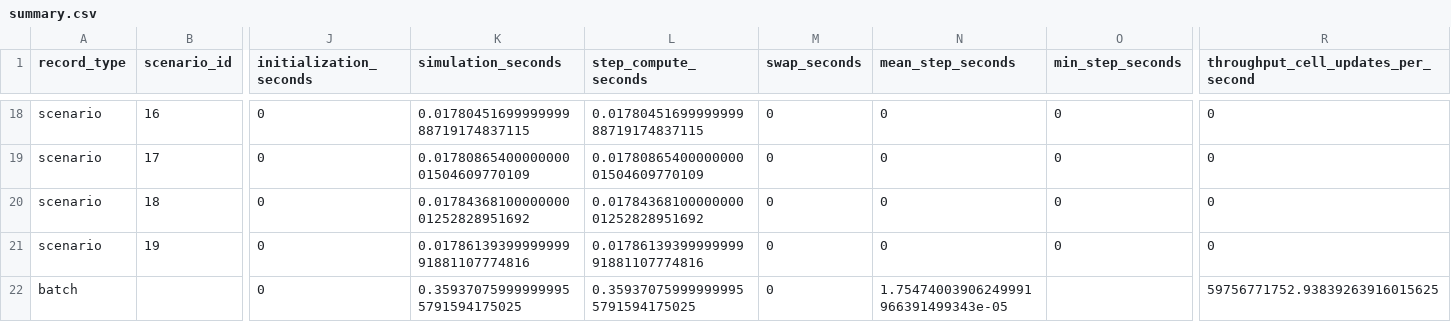
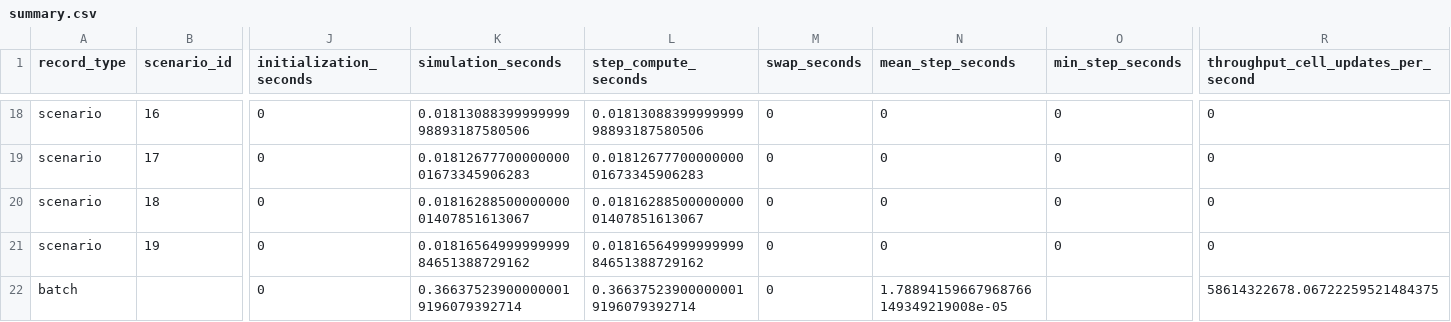
Before and after one commit to Ximamon/EMBER, a CSV file: results/results_cuda_nsys/summary.csv, drawn as a sheet; only a part is shown, gaps mark what is left out; the diff covers the shown part only; the diff names each change by its address in the sheet, - before the commit and + after, or states it on an @@ line.

```diff
--- a/results/results_cuda_nsys/summary.csv
+++ b/results/results_cuda_nsys/summary.csv
-K18 (simulation_seconds): 0.0178045169999999988719174837115
+K18 (simulation_seconds): 0.0181308839999999998893187580506
-L18 (step_compute_seconds): 0.0178045169999999988719174837115
+L18 (step_compute_seconds): 0.0181308839999999998893187580506
-K19 (simulation_seconds): 0.0178086540000000001504609770109
+K19 (simulation_seconds): 0.0181267770000000001673345906283
-L19 (step_compute_seconds): 0.0178086540000000001504609770109
+L19 (step_compute_seconds): 0.0181267770000000001673345906283
-K20 (simulation_seconds): 0.0178436810000000001252828951692
+K20 (simulation_seconds): 0.0181628850000000001407851613067
-L20 (step_compute_seconds): 0.0178436810000000001252828951692
+L20 (step_compute_seconds): 0.0181628850000000001407851613067
-K21 (simulation_seconds): 0.0178613939999999991881107774816
+K21 (simulation_seconds): 0.0181656499999999984651388729162
-L21 (step_compute_seconds): 0.0178613939999999991881107774816
+L21 (step_compute_seconds): 0.0181656499999999984651388729162
-K22 (simulation_seconds): 0.359370759999999955791594175025
+K22 (simulation_seconds): 0.366375239000000019196079392714
-L22 (step_compute_seconds): 0.359370759999999955791594175025
+L22 (step_compute_seconds): 0.366375239000000019196079392714
-N22 (mean_step_seconds): 1.75474003906249991966391499343e-05
+N22 (mean_step_seconds): 1.78894159667968766149349219008e-05
-R22: 59756771752.93839263916015625
+R22: 58614322678.06722259521484375
```
Also changed, not shown: 32 edited cells elsewhere in this file, 2 other files.
